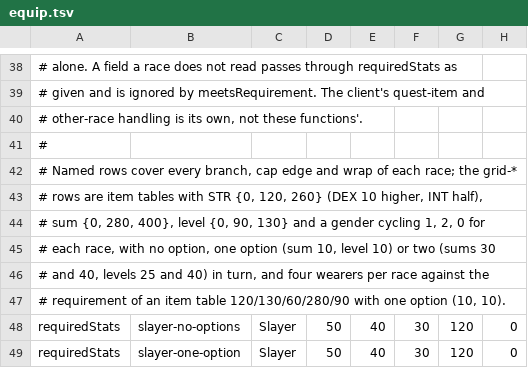
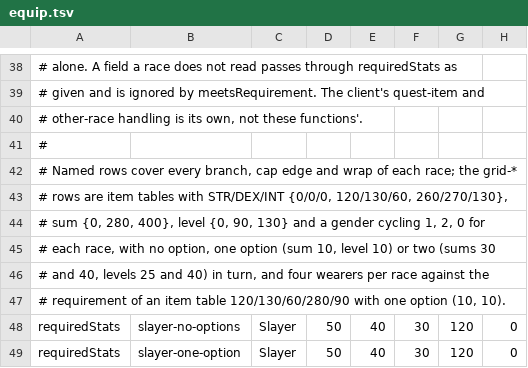
Before and after one commit to Tald0r/ODE-server, a TSV file: src/domain/vectors/equip.tsv, drawn as a sheet; only a part is shown, gaps mark what is left out; the diff names each change by its address in the sheet, - before the commit and + after, or states it on an @@ line.

```diff
--- a/src/domain/vectors/equip.tsv
+++ b/src/domain/vectors/equip.tsv
-A43: …tables with STR {0, 120, 260} (DEX 10 higher, INT half),
+A43: …tables with STR/DEX/INT {0/0/0, 120/130/60, 260/270/130},
```
Also changed, not shown: 1 other file.
